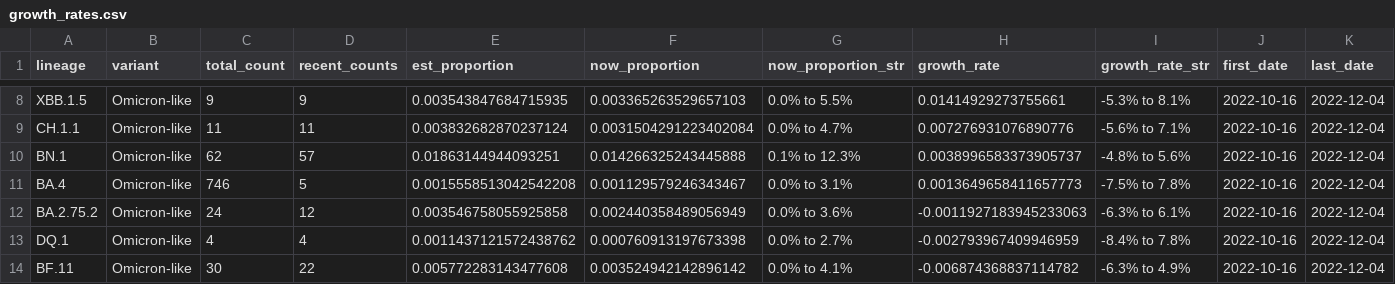
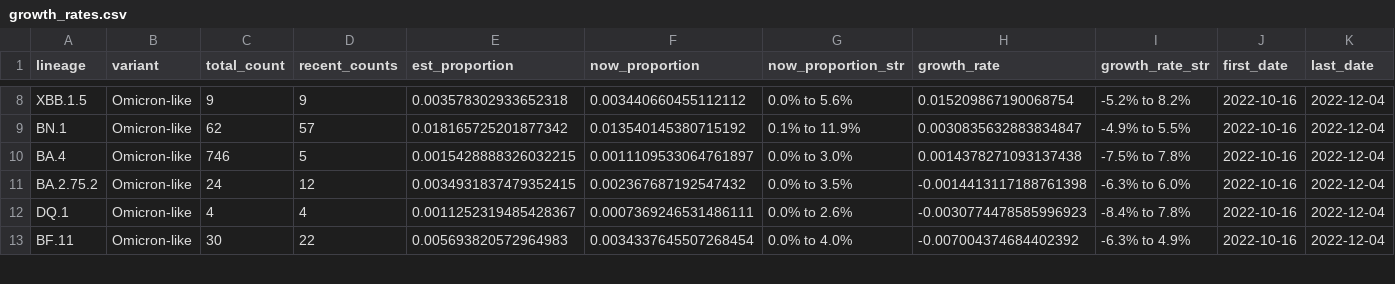
Before and after one commit to andersen-lab/lone_pine, a CSV file: resources/growth_rates.csv, drawn as a sheet; only a part is shown, gaps mark what is left out; removed rows and columns are numbered as before the commit, all else as after; rows hold the shown columns only; the diff covers the shown part only; the diff names each change by its address in the sheet, - before the commit and + after, or states it on an @@ line.

```diff
--- a/resources/growth_rates.csv
+++ b/resources/growth_rates.csv
-E8 (est_proportion): 0.003543847684715935
+E8 (est_proportion): 0.003578302933652318
-F8 (now_proportion): 0.003365263529657103
+F8 (now_proportion): 0.003440660455112112
-G8 (now_proportion_str): 0.0% to 5.5%
+G8 (now_proportion_str): 0.0% to 5.6%
-H8 (growth_rate): 0.01414929273755661
+H8 (growth_rate): 0.015209867190068754
-I8 (growth_rate_str): -5.3% to 8.1%
+I8 (growth_rate_str): -5.2% to 8.2%
-row 9: CH.1.1 | Omicron-like | 11 | 11 | 0.003832682870237124 | 0.0031504291223402084 | 0.0% to 4.7% | 0.007276931076890776 | -5.6% to 7.1% | 2022-10-16 | 2022-12-04
-E9 (est_proportion): 0.01863144944093251
+E9 (est_proportion): 0.018165725201877342
-F9 (now_proportion): 0.014266325243445888
+F9 (now_proportion): 0.013540145380715192
-G9 (now_proportion_str): 0.1% to 12.3%
+G9 (now_proportion_str): 0.1% to 11.9%
-H9 (growth_rate): 0.0038996583373905737
+H9 (growth_rate): 0.0030835632883834847
-I9 (growth_rate_str): -4.8% to 5.6%
+I9 (growth_rate_str): -4.9% to 5.5%
-E10 (est_proportion): 0.0015558513042542208
+E10 (est_proportion): 0.0015428888326032215
-F10 (now_proportion): 0.001129579246343467
+F10 (now_proportion): 0.0011109533064761897
-G10 (now_proportion_str): 0.0% to 3.1%
+G10 (now_proportion_str): 0.0% to 3.0%
-H10 (growth_rate): 0.0013649658411657773
+H10 (growth_rate): 0.0014378271093137438
-E11 (est_proportion): 0.003546758055925858
+E11 (est_proportion): 0.0034931837479352415
-F11 (now_proportion): 0.002440358489056949
+F11 (now_proportion): 0.002367687192547432
-G11 (now_proportion_str): 0.0% to 3.6%
+G11 (now_proportion_str): 0.0% to 3.5%
-H11 (growth_rate): -0.0011927183945233063
+H11 (growth_rate): -0.0014413117188761398
-I11 (growth_rate_str): -6.3% to 6.1%
+I11 (growth_rate_str): -6.3% to 6.0%
-E12 (est_proportion): 0.0011437121572438762
+E12 (est_proportion): 0.0011252319485428367
-F12 (now_proportion): 0.000760913197673398
+F12 (now_proportion): 0.0007369246531486111
-G12 (now_proportion_str): 0.0% to 2.7%
+G12 (now_proportion_str): 0.0% to 2.6%
-H12 (growth_rate): -0.002793967409946959
+H12 (growth_rate): -0.0030774478585996923
-E13 (est_proportion): 0.005772283143477608
+E13 (est_proportion): 0.005693820572964983
-F13 (now_proportion): 0.003524942142896142
+F13 (now_proportion): 0.0034337645507268454
-G13 (now_proportion_str): 0.0% to 4.1%
+G13 (now_proportion_str): 0.0% to 4.0%
-H13 (growth_rate): -0.006874368837114782
+H13 (growth_rate): -0.007004374684402392
```
Also changed, not shown: 55 edited cells elsewhere in this file.
